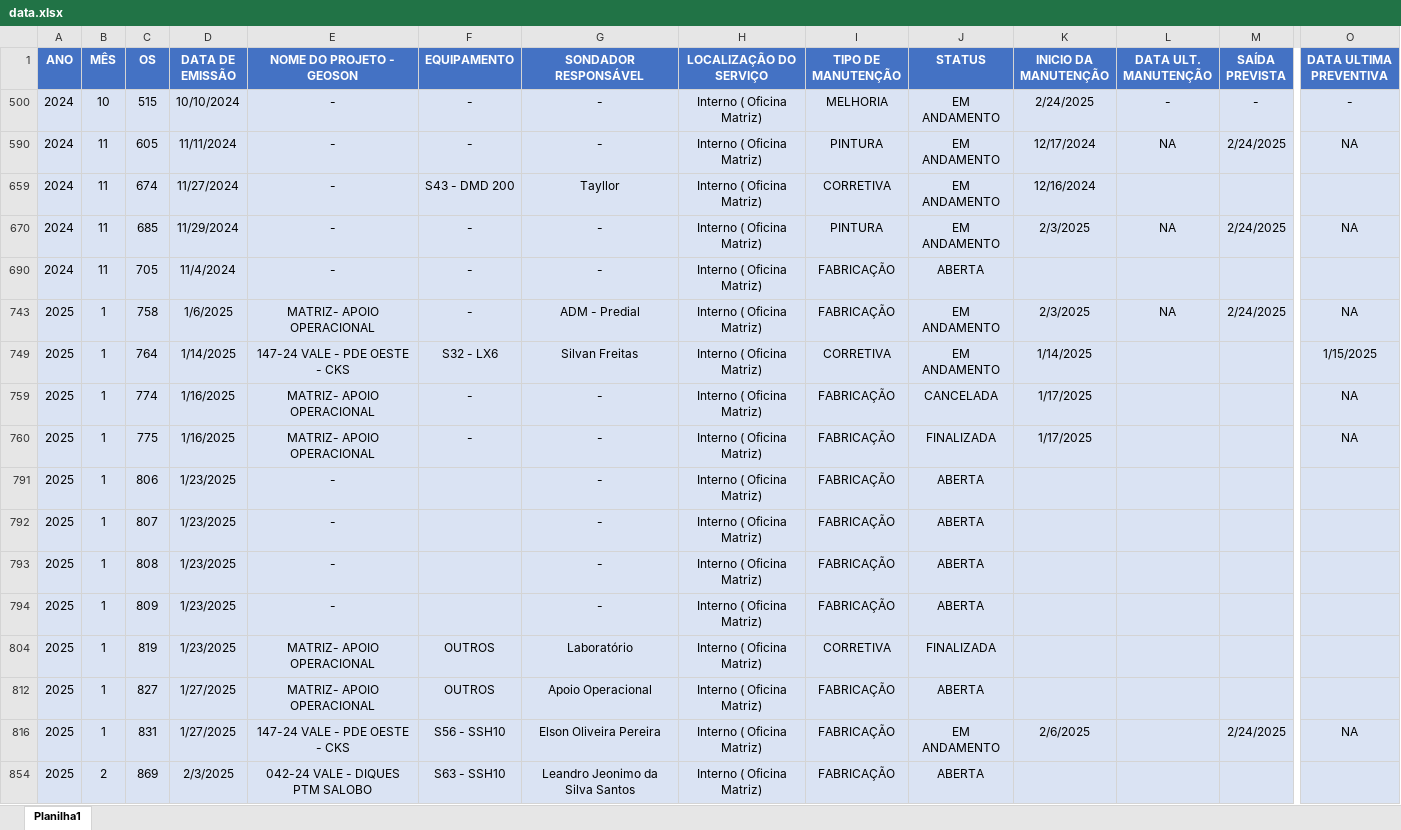
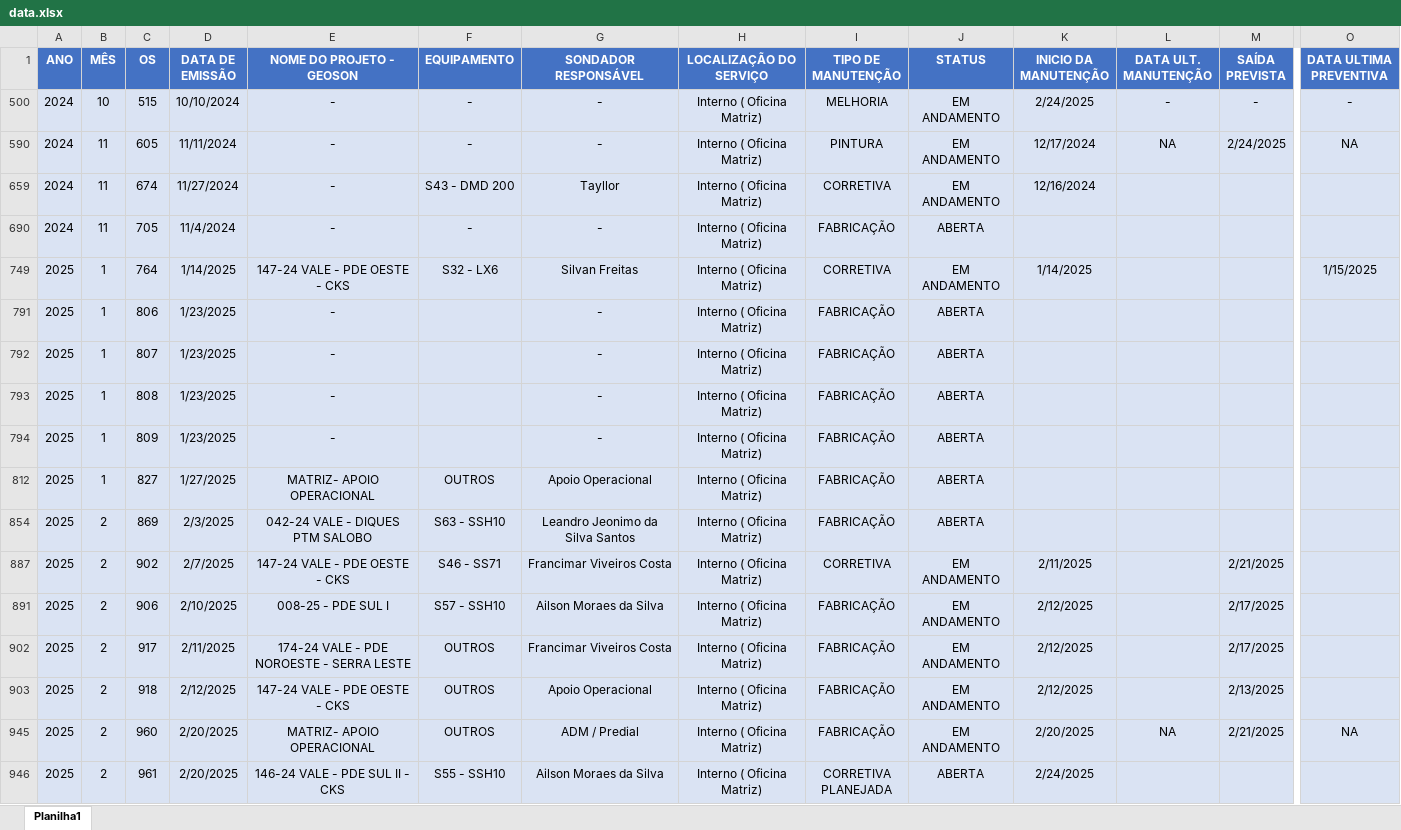
Before and after one commit to camilafdcam/geo, an Excel workbook: data.xlsx, sheet Planilha1, drawn as a sheet; only a part is shown, gaps mark what is left out; the shorter side is filled out with more unchanged rows; values as stored, in another font and other column widths than the file's, no borders; conditional formats and table styles not drawn; removed rows and columns are numbered as before the commit, all else as after; rows hold the shown columns only; the diff covers the shown part only; the diff names each change by its address in the sheet, - before the commit and + after, or states it on an @@ line.

```diff
--- a/data.xlsx (sheet Planilha1)
+++ b/data.xlsx (sheet Planilha1)
-row 670: 2024 | 11 | 685 | 11/29/2024 | - | - | - | Interno ( Oficina Matriz) | PINTURA | EM ANDAMENTO | 2/3/2025 | NA | 2/24/2025 | NA
-row 743: 2025 | 1 | 758 | 1/6/2025 | MATRIZ- APOIO OPERACIONAL | - | ADM - Predial | Interno ( Oficina Matriz) | FABRICAÇÃO | EM ANDAMENTO | 2/3/2025 | NA | 2/24/2025 | NA
@@ row 759 hidden: 2025 | 1 | 774 | 1/16/2025 | MATRIZ- APOIO OPERACIONAL | - | - | Interno ( Oficina Matriz) | FABRICAÇÃO | CANCELADA | 1/17/2025 |  |  | NA @@
@@ row 760 hidden: 2025 | 1 | 775 | 1/16/2025 | MATRIZ- APOIO OPERACIONAL | - | - | Interno ( Oficina Matriz) | FABRICAÇÃO | FINALIZADA | 1/17/2025 |  |  | NA @@
@@ row 804 hidden: 2025 | 1 | 819 | 1/23/2025 | MATRIZ- APOIO OPERACIONAL | OUTROS | Laboratório | Interno ( Oficina Matriz) | CORRETIVA | FINALIZADA @@
-row 816: 2025 | 1 | 831 | 1/27/2025 | 147-24 VALE - PDE OESTE - CKS | S56 - SSH10 | Elson Oliveira Pereira | Interno ( Oficina Matriz) | FABRICAÇÃO | EM ANDAMENTO | 2/6/2025 |  | 2/24/2025 | NA
```
Also changed, not shown: 6 added rows, 15 removed rows, 9 hidden or unhidden rows and 34 edited cells elsewhere in this sheet, formulas that keep their value, hidden cells.
